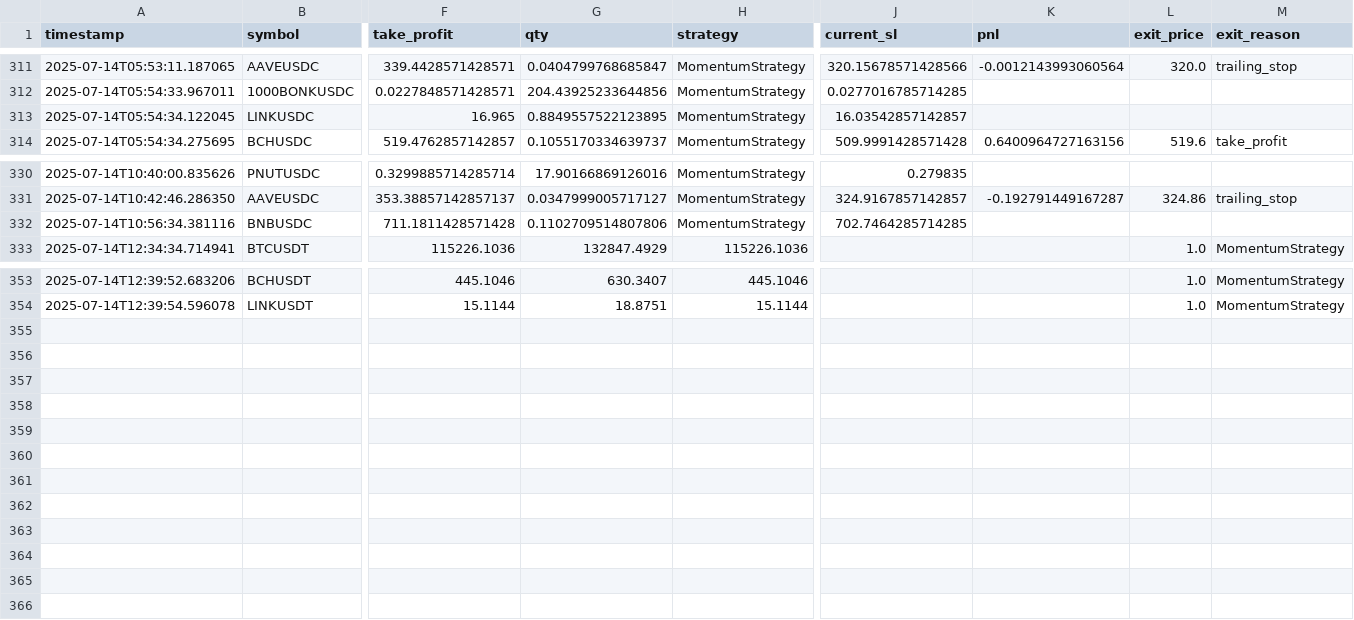
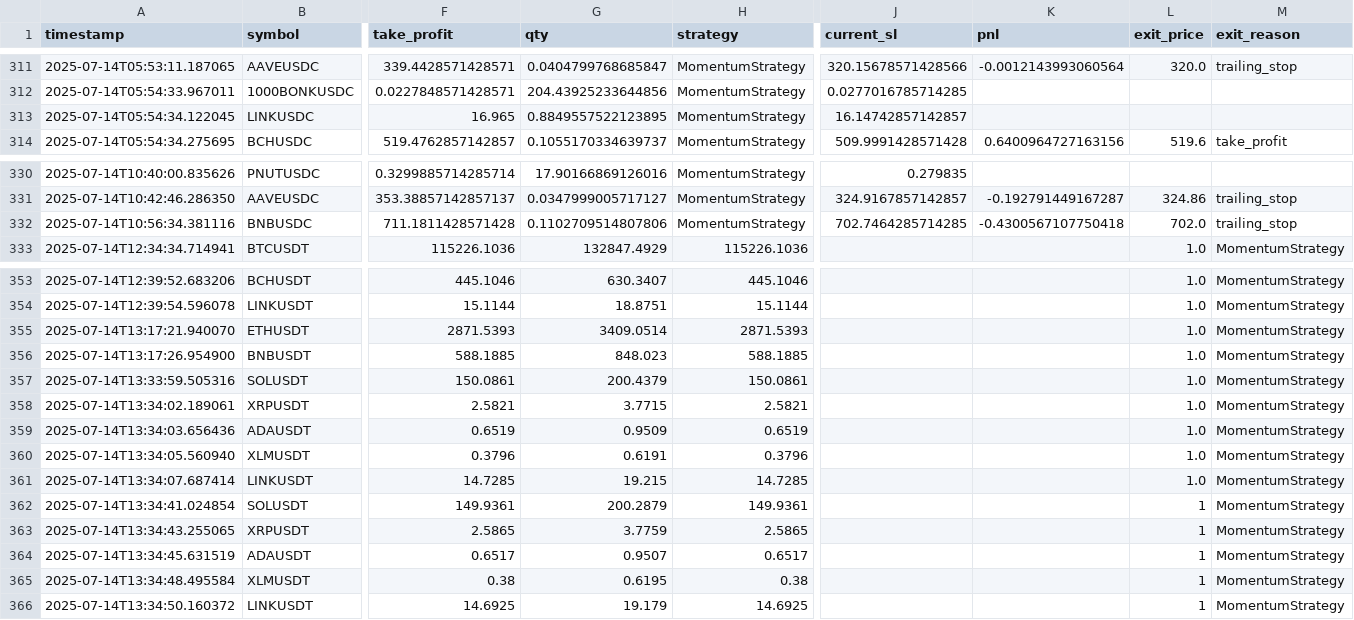
Before and after one commit to Huber-tech/LLM-Bot, a CSV file: paper_trades.csv, drawn as a sheet; only a part is shown, gaps mark what is left out; rows hold the shown columns only; the diff names each change by its address in the sheet, - before the commit and + after, or states it on an @@ line.

```diff
--- a/paper_trades.csv
+++ b/paper_trades.csv
-J313 (current_sl): 16.03542857142857
+J313 (current_sl): 16.14742857142857
-K332 (pnl): (empty)
+K332 (pnl): -0.4300567107750418
-L332 (exit_price): (empty)
+L332 (exit_price): 702.0
-M332 (exit_reason): (empty)
+M332 (exit_reason): trailing_stop
+row 355: 2025-07-14T13:17:21.940070 | ETHUSDT | 2871.5393 | 3409.0514 | 2871.5393 |  |  | 1.0 | MomentumStrategy
+row 356: 2025-07-14T13:17:26.954900 | BNBUSDT | 588.1885 | 848.023 | 588.1885 |  |  | 1.0 | MomentumStrategy
+row 357: 2025-07-14T13:33:59.505316 | SOLUSDT | 150.0861 | 200.4379 | 150.0861 |  |  | 1.0 | MomentumStrategy
+row 358: 2025-07-14T13:34:02.189061 | XRPUSDT | 2.5821 | 3.7715 | 2.5821 |  |  | 1.0 | MomentumStrategy
+row 359: 2025-07-14T13:34:03.656436 | ADAUSDT | 0.6519 | 0.9509 | 0.6519 |  |  | 1.0 | MomentumStrategy
+row 360: 2025-07-14T13:34:05.560940 | XLMUSDT | 0.3796 | 0.6191 | 0.3796 |  |  | 1.0 | MomentumStrategy
+row 361: 2025-07-14T13:34:07.687414 | LINKUSDT | 14.7285 | 19.215 | 14.7285 |  |  | 1.0 | MomentumStrategy
+row 362: 2025-07-14T13:34:41.024854 | SOLUSDT | 149.9361 | 200.2879 | 149.9361 |  |  | 1 | MomentumStrategy
+row 363: 2025-07-14T13:34:43.255065 | XRPUSDT | 2.5865 | 3.7759 | 2.5865 |  |  | 1 | MomentumStrategy
+row 364: 2025-07-14T13:34:45.631519 | ADAUSDT | 0.6517 | 0.9507 | 0.6517 |  |  | 1 | MomentumStrategy
+row 365: 2025-07-14T13:34:48.495584 | XLMUSDT | 0.38 | 0.6195 | 0.38 |  |  | 1 | MomentumStrategy
+row 366: 2025-07-14T13:34:50.160372 | LINKUSDT | 14.6925 | 19.179 | 14.6925 |  |  | 1 | MomentumStrategy
```
Also changed, not shown: 3 other files.
